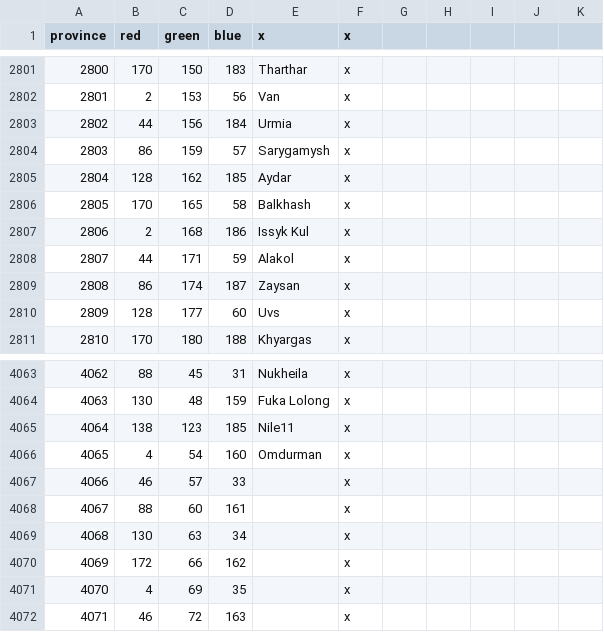
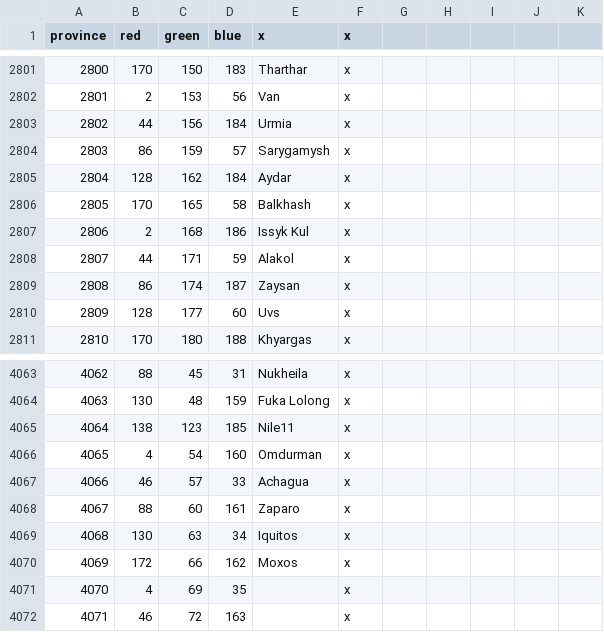
Before and after one commit to 00matthew2000/Lux-Ultima, a CSV file: map/definition.csv, drawn as a sheet; only a part is shown, gaps mark what is left out.

```diff
--- a/map/definition.csv
+++ b/map/definition.csv
@@ -2804,3 +2804,3 @@ province;red;green;blue;x;x;
 2803;86;159;57;Sarygamysh;x
-2804;128;162;185;Aydar;x
+2804;128;162;184;Aydar;x
 2805;170;165;58;Balkhash;x
@@ -4066,6 +4066,6 @@ province;red;green;blue;x;x;
 4065;4;54;160;Omdurman;x
-4066;46;57;33;;x
-4067;88;60;161;;x
-4068;130;63;34;;x
-4069;172;66;162;;x
+4066;46;57;33;Achagua;x
+4067;88;60;161;Zaparo;x
+4068;130;63;34;Iquitos;x
+4069;172;66;162;Moxos;x
 4070;4;69;35;;x
```
Also changed, not shown: localisation/1_titles (Repaired).csv, localisation/LT.csv.
